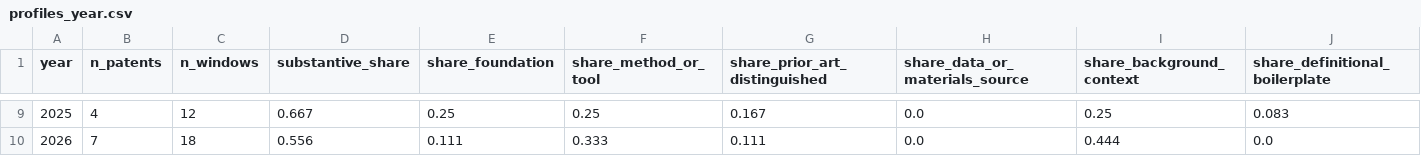
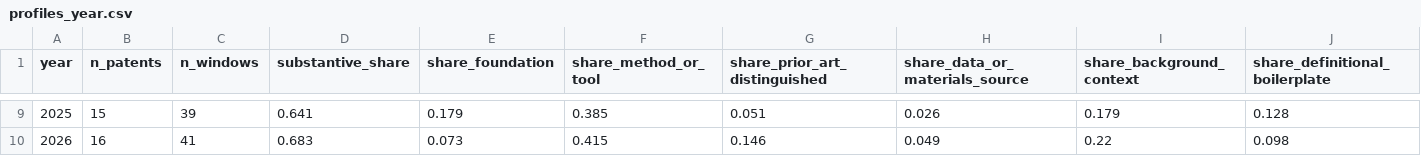
Before and after one commit to hansen-innovation/science-in-invention, a CSV file: pilot/profiles_year.csv, drawn as a sheet; only a part is shown, gaps mark what is left out; the diff covers the shown part only; the diff names each change by its address in the sheet, - before the commit and + after, or states it on an @@ line.

```diff
--- a/pilot/profiles_year.csv
+++ b/pilot/profiles_year.csv
-B9 (n_patents): 4
+B9 (n_patents): 15
-C9 (n_windows): 12
+C9 (n_windows): 39
-D9 (substantive_share): 0.667
+D9 (substantive_share): 0.641
-E9 (share_foundation): 0.25
+E9 (share_foundation): 0.179
-F9 (share_method_or_tool): 0.25
+F9 (share_method_or_tool): 0.385
-G9 (share_prior_art_distinguished): 0.167
+G9 (share_prior_art_distinguished): 0.051
-H9 (share_data_or_materials_source): 0.0
+H9 (share_data_or_materials_source): 0.026
-I9 (share_background_context): 0.25
+I9 (share_background_context): 0.179
-J9 (share_definitional_boilerplate): 0.083
+J9 (share_definitional_boilerplate): 0.128
-B10 (n_patents): 7
+B10 (n_patents): 16
-C10 (n_windows): 18
+C10 (n_windows): 41
-D10 (substantive_share): 0.556
+D10 (substantive_share): 0.683
-E10 (share_foundation): 0.111
+E10 (share_foundation): 0.073
-F10 (share_method_or_tool): 0.333
+F10 (share_method_or_tool): 0.415
-G10 (share_prior_art_distinguished): 0.111
+G10 (share_prior_art_distinguished): 0.146
-H10 (share_data_or_materials_source): 0.0
+H10 (share_data_or_materials_source): 0.049
-I10 (share_background_context): 0.444
+I10 (share_background_context): 0.22
-J10 (share_definitional_boilerplate): 0.0
+J10 (share_definitional_boilerplate): 0.098
```
Also changed, not shown: 60 edited cells elsewhere in this file, pilot/profiles_assignee.csv, pilot/profiles_sector.csv, 11 other files.
